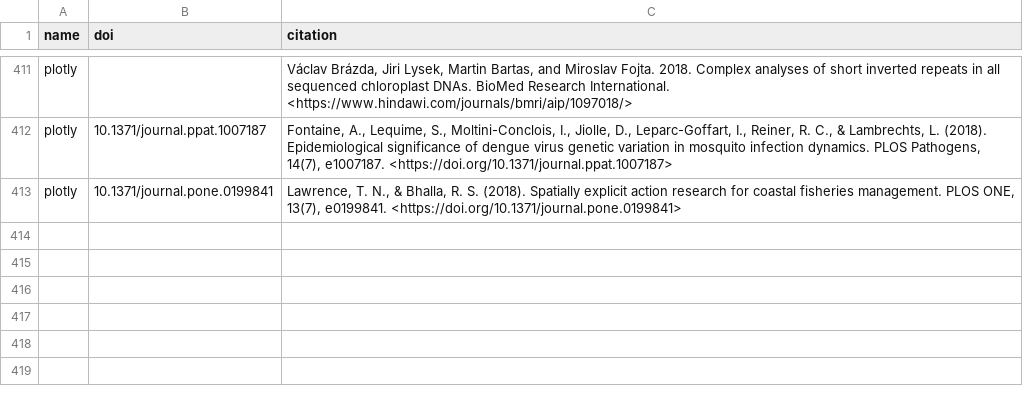
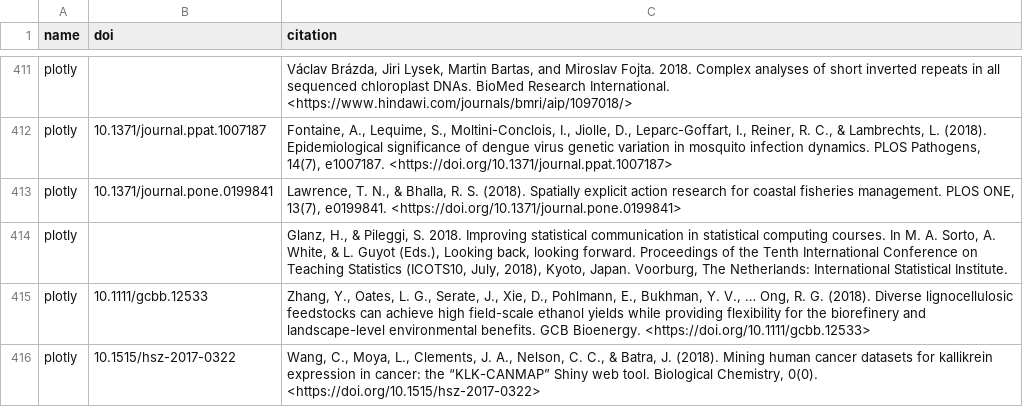
Before and after one commit to ropensci/roapi, a CSV file: data/citations.csv, drawn as a sheet; only a part is shown, gaps mark what is left out.

Commit message:
3 new plotly citations

```diff
--- a/data/citations.csv
+++ b/data/citations.csv
@@ -413 +413,4 @@ plotly;"10.1371/journal.ppat.1007187";"Fontaine, A., Lequime, S., Moltini-Conclo
 plotly;"10.1371/journal.pone.0199841";"Lawrence, T. N., & Bhalla, R. S. (2018). Spatially explicit action research for coastal fisheries management. PLOS ONE, 13(7), e0199841. <https://doi.org/10.1371/journal.pone.0199841>"
+plotly;;"Glanz, H., & Pileggi, S. 2018. Improving statistical communication in statistical computing courses. In M. A. Sorto, A. White, & L. Guyot (Eds.), Looking back, looking forward. Proceedings of the Tenth International Conference on Teaching Statistics (ICOTS10, July, 2018), Kyoto, Japan. Voorburg, The Netherlands: International Statistical Institute."
+plotly;"10.1111/gcbb.12533";"Zhang, Y., Oates, L. G., Serate, J., Xie, D., Pohlmann, E., Bukhman, Y. V., … Ong, R. G. (2018). Diverse lignocellulosic feedstocks can achieve high field-scale ethanol yields while providing flexibility for the biorefinery and landscape-level environmental benefits. GCB Bioenergy. <https://doi.org/10.1111/gcbb.12533>"
+plotly;"10.1515/hsz-2017-0322";"Wang, C., Moya, L., Clements, J. A., Nelson, C. C., & Batra, J. (2018). Mining human cancer datasets for kallikrein expression in cancer: the “KLK-CANMAP” Shiny web tool. Biological Chemistry, 0(0). <https://doi.org/10.1515/hsz-2017-0322>"
```
